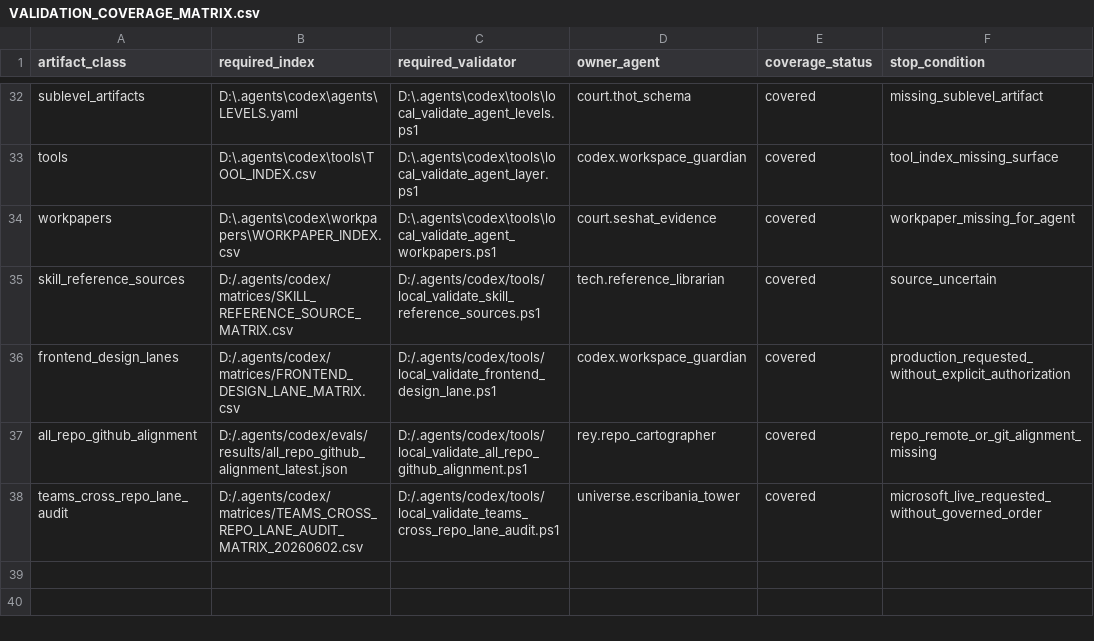
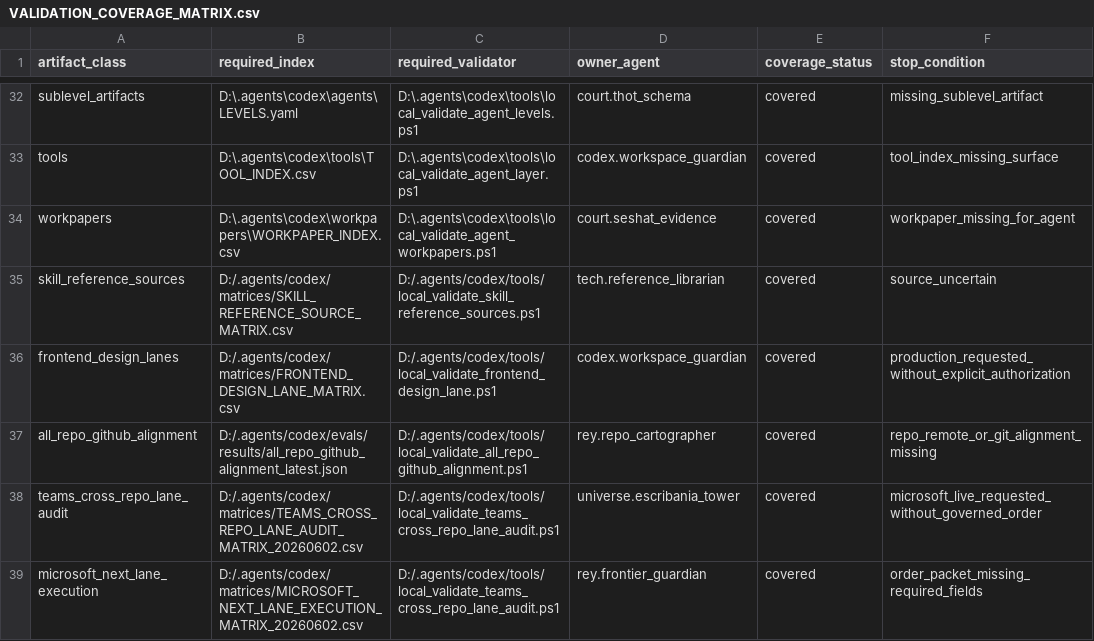
Before and after one commit to universo-rey/cabina-universal-d, a CSV file: .agents/codex/matrices/VALIDATION_COVERAGE_MATRIX.csv, drawn as a sheet; only a part is shown, gaps mark what is left out.

```diff
--- a/.agents/codex/matrices/VALIDATION_COVERAGE_MATRIX.csv
+++ b/.agents/codex/matrices/VALIDATION_COVERAGE_MATRIX.csv
@@ -38 +38,2 @@ all_repo_github_alignment,D:/.agents/codex/evals/results/all_repo_github_alignme
 teams_cross_repo_lane_audit,D:/.agents/codex/matrices/TEAMS_CROSS_REPO_LANE_AUDIT_MATRIX_20260602.csv,D:/.agents/codex/tools/local_validate_teams_cross_repo_lane_audit.ps1,universe.escribania_tower,covered,microsoft_live_requested_without_governed_order
+microsoft_next_lane_execution,D:/.agents/codex/matrices/MICROSOFT_NEXT_LANE_EXECUTION_MATRIX_20260602.csv,D:/.agents/codex/tools/local_validate_teams_cross_repo_lane_audit.ps1,rey.frontier_guardian,covered,order_packet_missing_required_fields
```
Also changed, not shown: .agents/codex/matrices/GOVERNED_ASSET_CANONICAL_INVENTORY.csv, .agents/codex/matrices/MATRIX_INDEX.csv, 7 other files.
